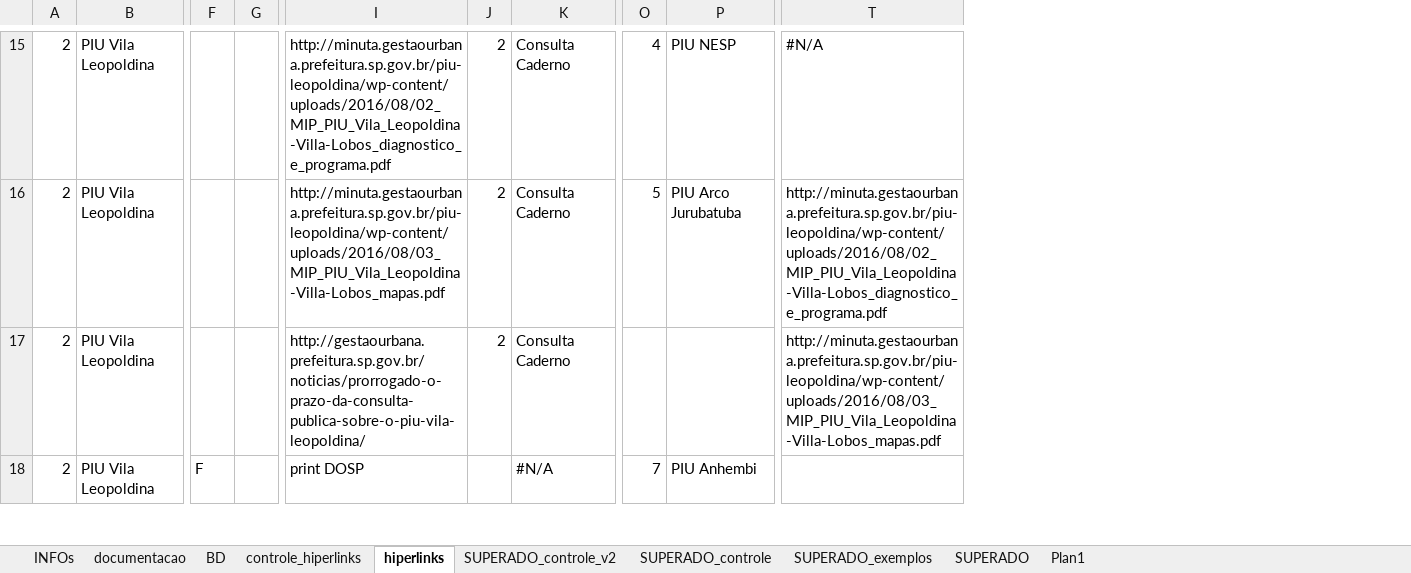
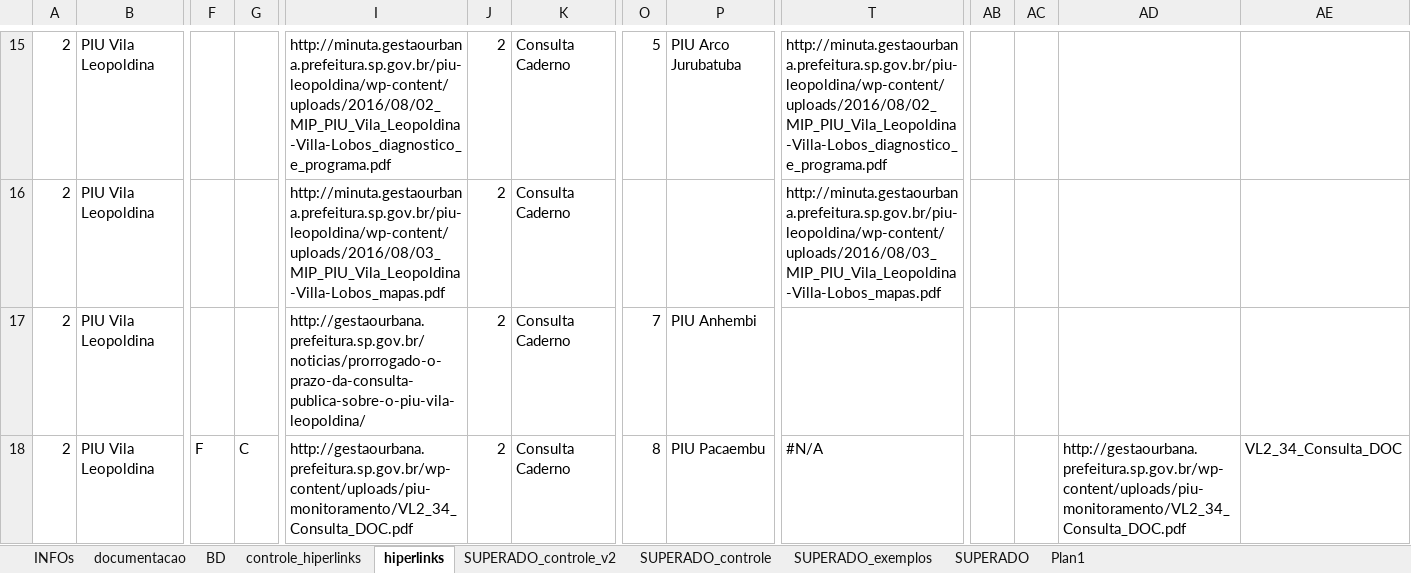
Before and after one commit to SPURB/piu-monitoramento, an Excel workbook: data_src/hiperlinks.xlsx, sheet hiperlinks, drawn as a sheet; only a part is shown, gaps mark what is left out; values as stored, in another font and other column widths than the file's, no cell formats; conditional formats not drawn; the diff covers the shown part only; the diff names each change by its address in the sheet, - before the commit and + after, or states it on an @@ line.

```diff
--- a/data_src/hiperlinks.xlsx (sheet hiperlinks)
+++ b/data_src/hiperlinks.xlsx (sheet hiperlinks)
+column AB, empty
+column AC, empty
+column AD, row 18: http://gestaourbana.prefeitura.sp.gov.br/wp-content/uploads/piu-monitoramento/VL2_34_Consulta_DOC.pdf
+column AE, row 18: VL2_34_Consulta_DOC
-O15: 4
+O15: 5
-P15: PIU NESP
+P15: PIU Arco Jurubatuba
-T15: #N/A
+T15: http://minuta.gestaourbana.prefeitura.sp.gov.br/piu-leopoldina/wp-content/uploads/2016/08/02_MIP_PIU_Vila_Leopoldina-Villa-Lobos_diagnostico_e_programa.pdf
-O16: 5
+O16: (empty)
-P16: PIU Arco Jurubatuba
+P16: (empty)
-T16: http://minuta.gestaourbana.prefeitura.sp.gov.br/piu-leopoldina/wp-content/uploads/2016/08/02_MIP_PIU_Vila_Leopoldina-Villa-Lobos_diagnostico_e_programa.pdf
+T16: http://minuta.gestaourbana.prefeitura.sp.gov.br/piu-leopoldina/wp-content/uploads/2016/08/03_MIP_PIU_Vila_Leopoldina-Villa-Lobos_mapas.pdf
-O17: (empty)
+O17: 7
-P17: (empty)
+P17: PIU Anhembi
-T17: http://minuta.gestaourbana.prefeitura.sp.gov.br/piu-leopoldina/wp-content/uploads/2016/08/03_MIP_PIU_Vila_Leopoldina-Villa-Lobos_mapas.pdf
+T17: (empty)
-G18: (empty)
+G18: C
-I18: print DOSP
+I18: http://gestaourbana.prefeitura.sp.gov.br/wp-content/uploads/piu-monitoramento/VL2_34_Consulta_DOC.pdf
-J18: (empty)
+J18: 2
-K18: #N/A
+K18: Consulta Caderno
-O18: 7
+O18: 8
-P18: PIU Anhembi
+P18: PIU Pacaembu
-T18: (empty)
+T18: #N/A
```
Also changed, not shown: 1 added row, 1 removed row, 232 edited cells and merged cells elsewhere in this sheet, sheet controle_hiperlinks, cell formats, formulas that keep their value, data_src/monitoramento.xlsx, 48 other files.
